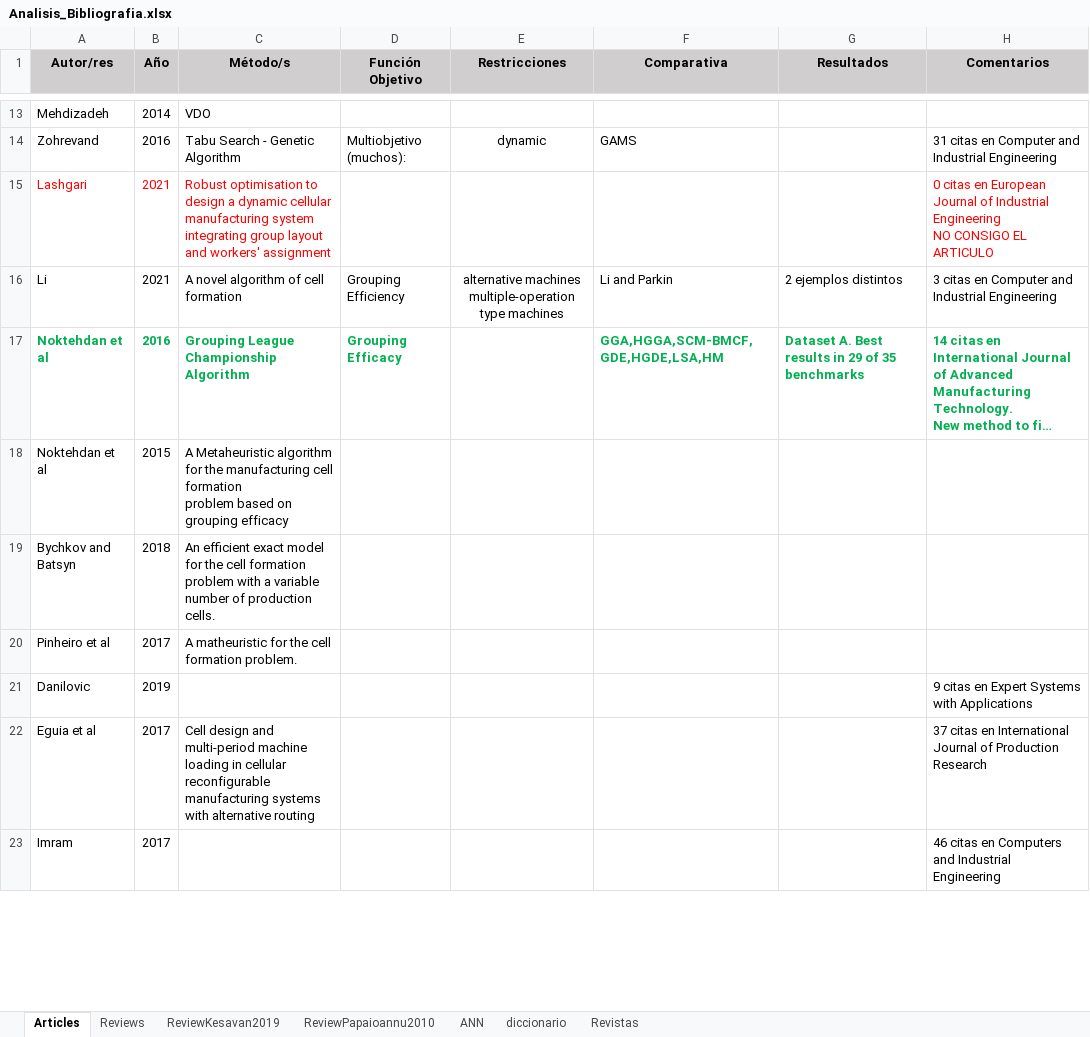
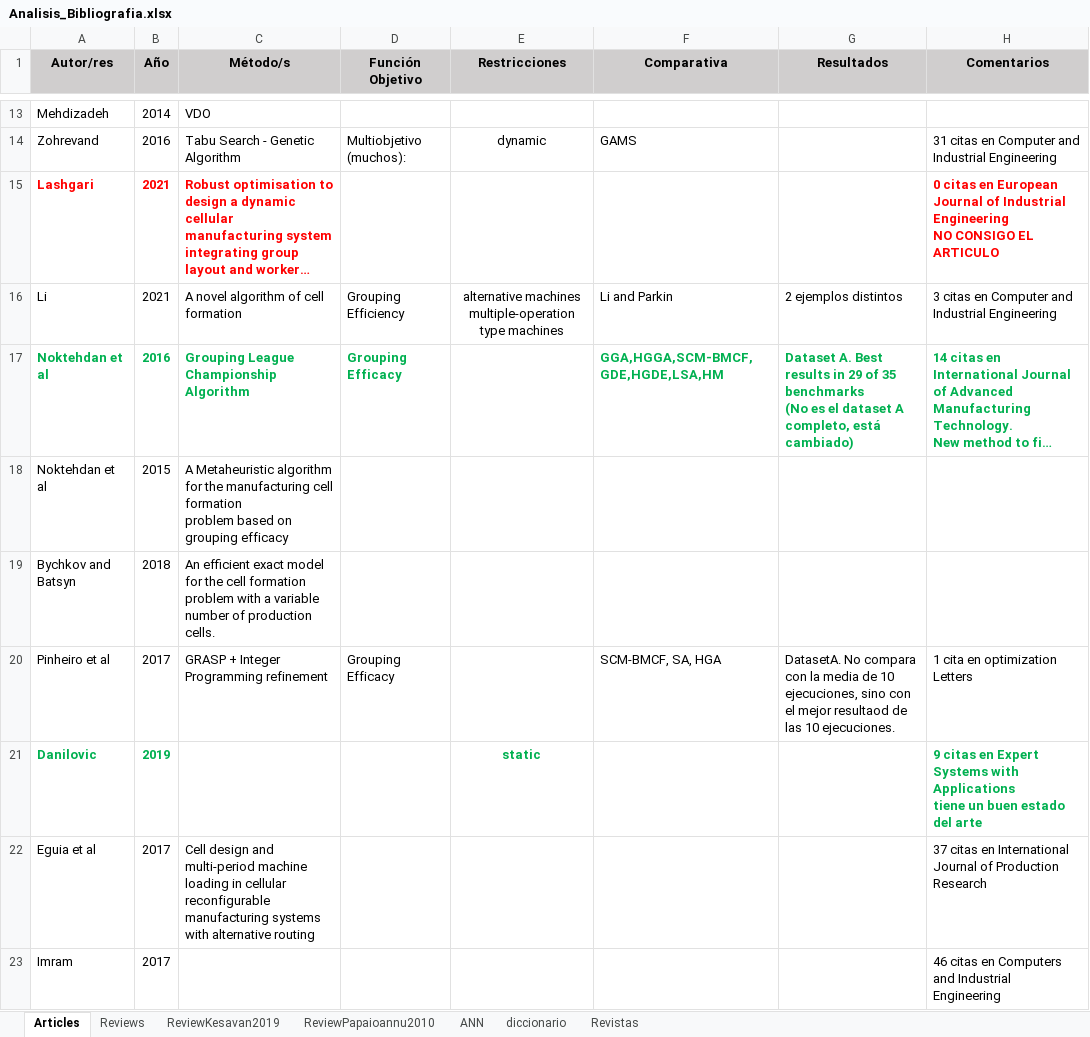
Before and after one commit to jossanlop/cell-formation, an Excel workbook: bibliografia/Analisis_Bibliografia.xlsx, sheet Articles, drawn as a sheet; only a part is shown, gaps mark what is left out; long unchanged cells end in …; values as stored, in another font and other column widths than the file's, no borders; removed rows and columns are numbered as before the commit, all else as after; ↵ is a line break in a cell; the diff covers the shown part only; the diff names each change by its address in the sheet, - before the commit and + after, or states it on an @@ line.

```diff
--- a/bibliografia/Analisis_Bibliografia.xlsx (sheet Articles)
+++ b/bibliografia/Analisis_Bibliografia.xlsx (sheet Articles)
-A15:C15 bold: off
+A15:C15 bold: on
-H15 bold: off
+H15 bold: on
-G17 (Resultados): …35 benchmarks
+G17 (Resultados): …35 benchmarks ↵ (No es el dataset A completo, está cambiado)
-row 20: Pinheiro et al | 2017 | A matheuristic for the cell formation problem.
+row 20: Pinheiro et al | 2017 | GRASP + Integer Programming refinement | Grouping Efficacy |  | SCM-BMCF, SA, HGA | DatasetA. No compara con la media de 10 ejecuciones, sino con el mejor resultaod de las 10 ejecuciones. | 1 cita en optimization Letters
@@ A21:B21 bold: off → on, text colour: black → #00B050 @@
-E21 (Restricciones): (empty)
+E21 (Restricciones): static
-H21 (Comentarios): …with Applications
+H21 (Comentarios): …with Applications ↵ tiene un buen estado del arte
@@ H21 bold: off → on, text colour: black → #00B050 @@
```
Also changed, not shown: 1 added row, 16 edited cells and cell formats elsewhere in this sheet, sheet Revistas, sheet diccionario, bibliografia/results/Comparativa Resultados.xlsx, 7 other files.
